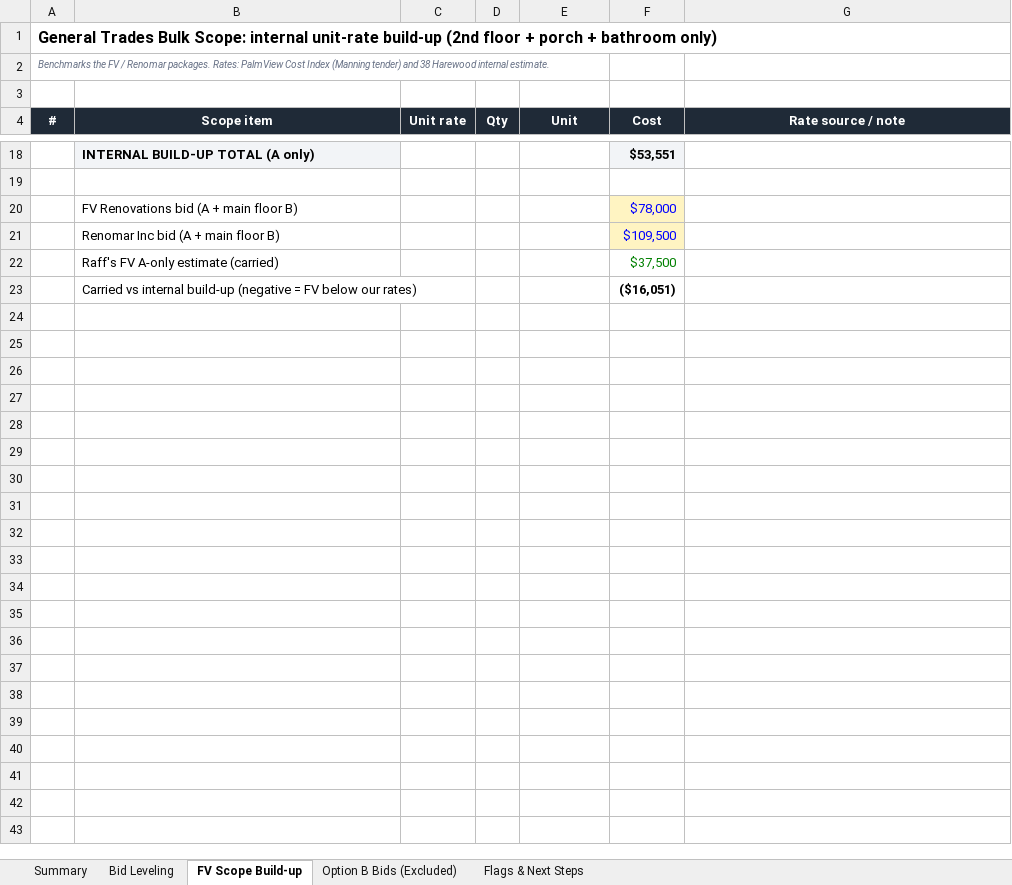
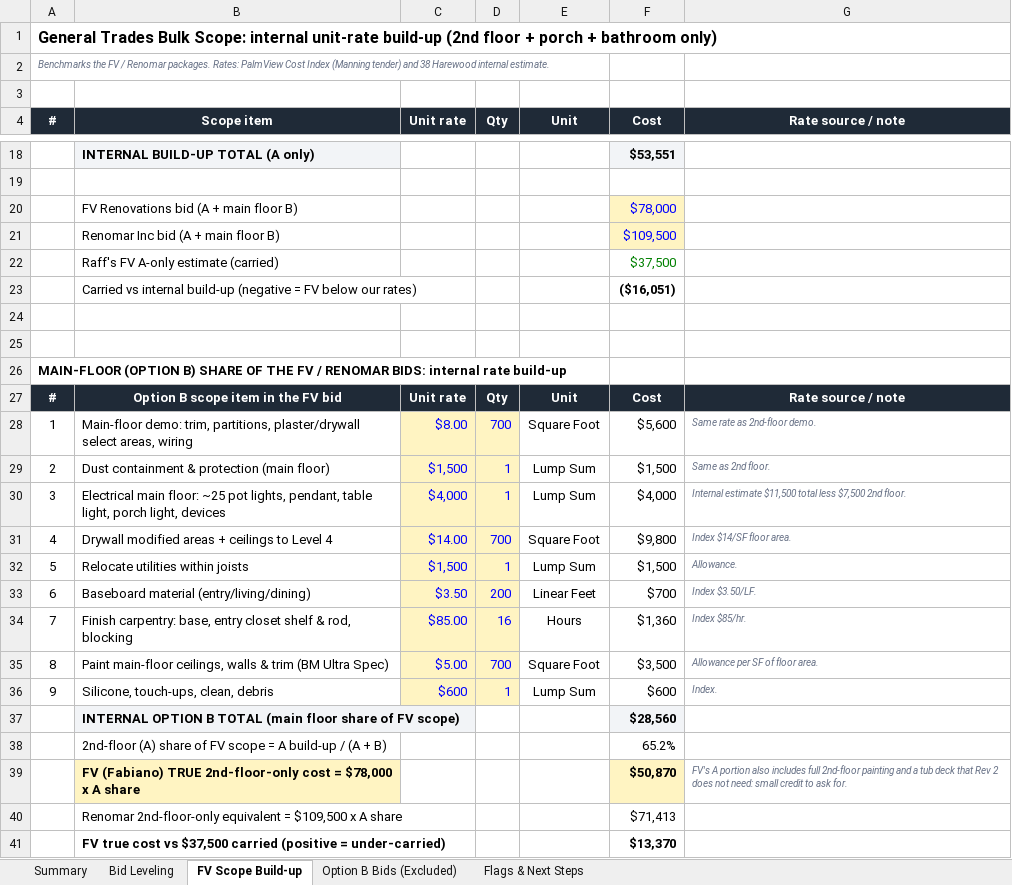
Before and after one commit to raff-cloud/laptop, an Excel workbook: Harewood/38_Harewood_Bid_Leveling_Sheet.xlsx, sheet FV Scope Build-up, drawn as a sheet; only a part is shown, gaps mark what is left out; values as stored, in another font and other column widths than the file's, no borders; the diff names each change by its address in the sheet, - before the commit and + after, or states it on an @@ line.

```diff
--- a/Harewood/38_Harewood_Bid_Leveling_Sheet.xlsx (sheet FV Scope Build-up)
+++ b/Harewood/38_Harewood_Bid_Leveling_Sheet.xlsx (sheet FV Scope Build-up)
+row 24: (empty)
+row 25: (empty)
+row 26: MAIN-FLOOR (OPTION B) SHARE OF THE FV / RENOMAR BIDS: internal rate build-up
+row 27: # | Option B scope item in the FV bid | Unit rate | Qty | Unit | Cost | Rate source / note
+row 28: 1 | Main-floor demo: trim, partitions, plaster/drywall select areas, wiring | $8.00 | 700 | Square Foot | $5,600 | Same rate as 2nd-floor demo.
+row 29: 2 | Dust containment & protection (main floor) | $1,500 | 1 | Lump Sum | $1,500 | Same as 2nd floor.
+row 30: 3 | Electrical main floor: ~25 pot lights, pendant, table light, porch light, devices | $4,000 | 1 | Lump Sum | $4,000 | Internal estimate $11,500 total less $7,500 2nd floor.
+row 31: 4 | Drywall modified areas + ceilings to Level 4 | $14.00 | 700 | Square Foot | $9,800 | Index $14/SF floor area.
+row 32: 5 | Relocate utilities within joists | $1,500 | 1 | Lump Sum | $1,500 | Allowance.
+row 33: 6 | Baseboard material (entry/living/dining) | $3.50 | 200 | Linear Feet | $700 | Index $3.50/LF.
+row 34: 7 | Finish carpentry: base, entry closet shelf & rod, blocking | $85.00 | 16 | Hours | $1,360 | Index $85/hr.
+row 35: 8 | Paint main-floor ceilings, walls & trim (BM Ultra Spec) | $5.00 | 700 | Square Foot | $3,500 | Allowance per SF of floor area.
+row 36: 9 | Silicone, touch-ups, clean, debris | $600 | 1 | Lump Sum | $600 | Index.
+row 37:  | INTERNAL OPTION B TOTAL (main floor share of FV scope) |  |  |  | $28,560
+row 38:  | 2nd-floor (A) share of FV scope = A build-up / (A + B) |  |  |  | 65.2%
+row 39:  | FV (Fabiano) TRUE 2nd-floor-only cost = $78,000 x A share |  |  |  | $50,870 | FV's A portion also includes full 2nd-floor painting and a tub deck that Rev 2 does not need: small credit to ask for.
+row 40:  | Renomar 2nd-floor-only equivalent = $109,500 x A share |  |  |  | $71,413
+row 41:  | FV true cost vs $37,500 carried (positive = under-carried) |  |  |  | $13,370
```
Also changed, not shown: sheet Bid Leveling, sheet Summary.
